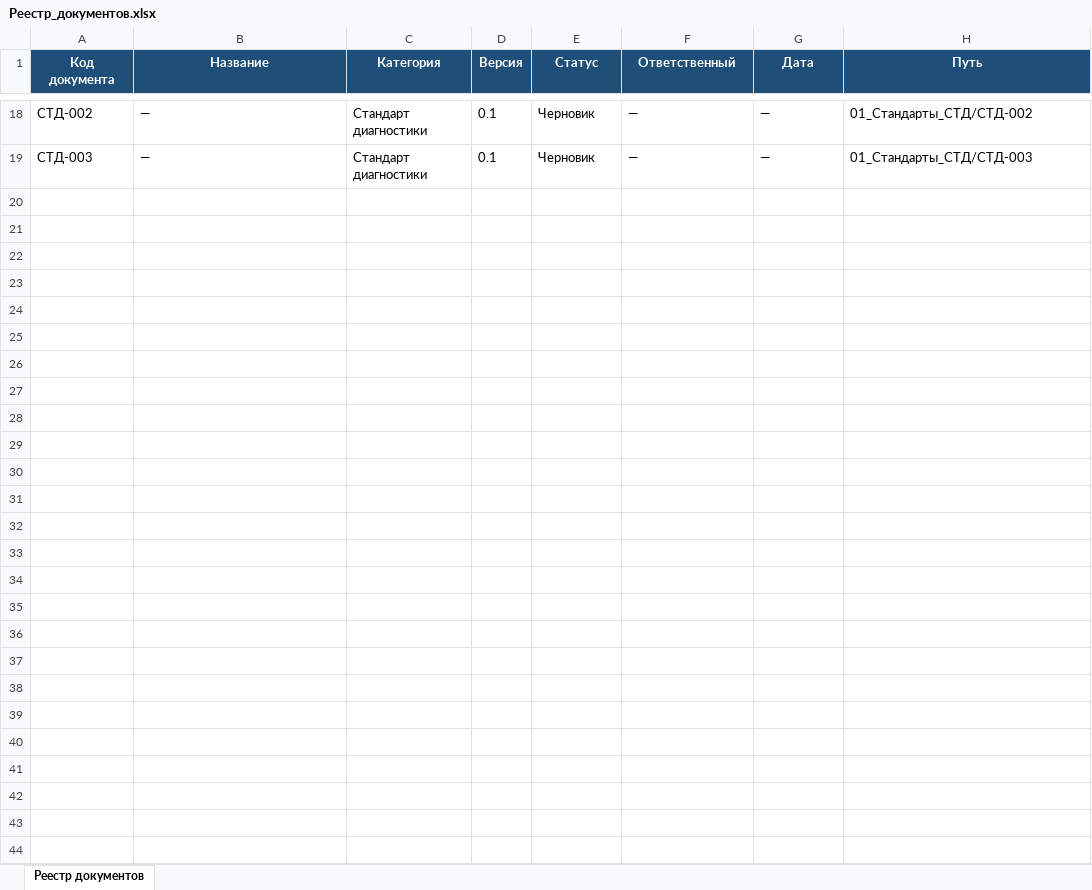
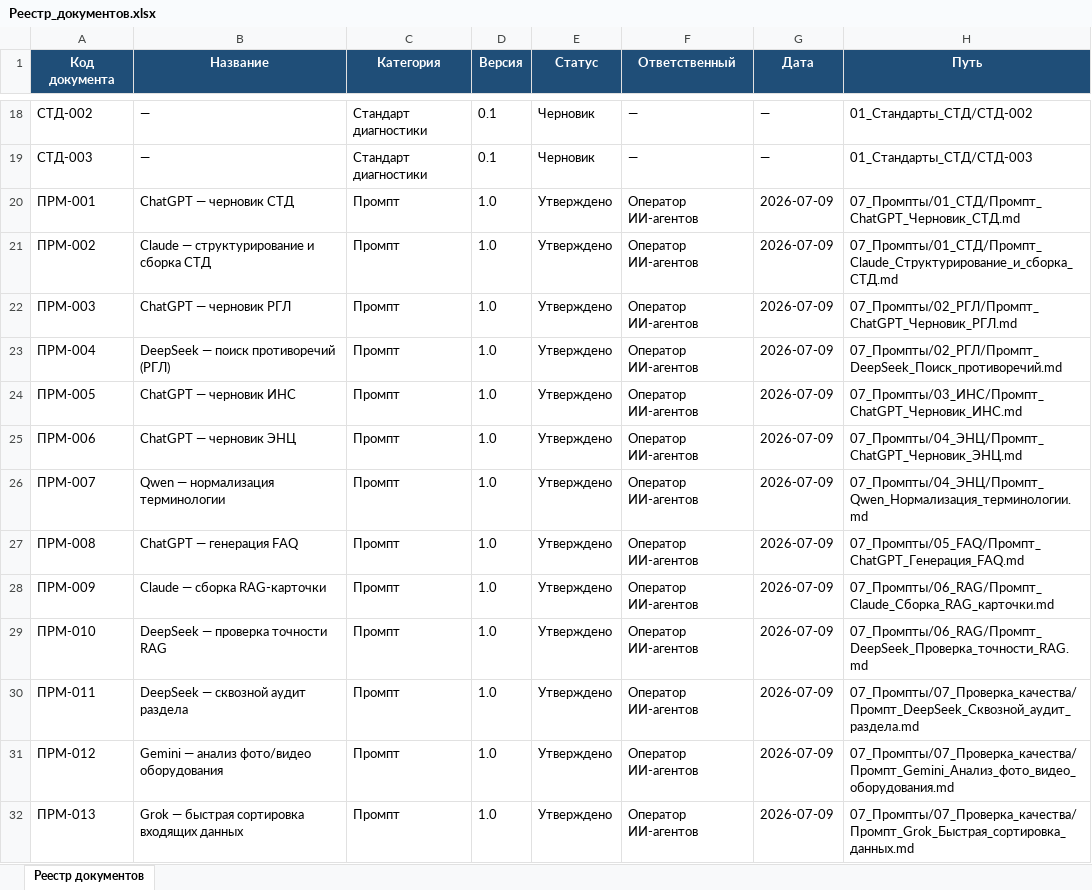
Before and after one commit to andrey52bs-dotcom/KnowledgeFactory_-_Foundation_v1.0, an Excel workbook: 00_Проект/02_Реестр/Реестр_документов.xlsx, sheet Реестр документов, drawn as a sheet; only a part is shown, gaps mark what is left out; values as stored, in another font and other column widths than the file's, no borders; charts and pictures not drawn; the diff names each change by its address in the sheet, - before the commit and + after, or states it on an @@ line.

Commit message:
Release 1.1: наполнение 07_Промпты»

```diff
--- a/00_Проект/02_Реестр/Реестр_документов.xlsx (sheet Реестр документов)
+++ b/00_Проект/02_Реестр/Реестр_документов.xlsx (sheet Реестр документов)
+row 20: ПРМ-001 | ChatGPT — черновик СТД | Промпт | 1.0 | Утверждено | Оператор ИИ-агентов | 2026-07-09 | 07_Промпты/01_СТД/Промпт_ChatGPT_Черновик_СТД.md
+row 21: ПРМ-002 | Claude — структурирование и сборка СТД | Промпт | 1.0 | Утверждено | Оператор ИИ-агентов | 2026-07-09 | 07_Промпты/01_СТД/Промпт_Claude_Структурирование_и_сборка_СТД.md
+row 22: ПРМ-003 | ChatGPT — черновик РГЛ | Промпт | 1.0 | Утверждено | Оператор ИИ-агентов | 2026-07-09 | 07_Промпты/02_РГЛ/Промпт_ChatGPT_Черновик_РГЛ.md
+row 23: ПРМ-004 | DeepSeek — поиск противоречий (РГЛ) | Промпт | 1.0 | Утверждено | Оператор ИИ-агентов | 2026-07-09 | 07_Промпты/02_РГЛ/Промпт_DeepSeek_Поиск_противоречий.md
+row 24: ПРМ-005 | ChatGPT — черновик ИНС | Промпт | 1.0 | Утверждено | Оператор ИИ-агентов | 2026-07-09 | 07_Промпты/03_ИНС/Промпт_ChatGPT_Черновик_ИНС.md
+row 25: ПРМ-006 | ChatGPT — черновик ЭНЦ | Промпт | 1.0 | Утверждено | Оператор ИИ-агентов | 2026-07-09 | 07_Промпты/04_ЭНЦ/Промпт_ChatGPT_Черновик_ЭНЦ.md
+row 26: ПРМ-007 | Qwen — нормализация терминологии | Промпт | 1.0 | Утверждено | Оператор ИИ-агентов | 2026-07-09 | 07_Промпты/04_ЭНЦ/Промпт_Qwen_Нормализация_терминологии.md
+row 27: ПРМ-008 | ChatGPT — генерация FAQ | Промпт | 1.0 | Утверждено | Оператор ИИ-агентов | 2026-07-09 | 07_Промпты/05_FAQ/Промпт_ChatGPT_Генерация_FAQ.md
+row 28: ПРМ-009 | Claude — сборка RAG-карточки | Промпт | 1.0 | Утверждено | Оператор ИИ-агентов | 2026-07-09 | 07_Промпты/06_RAG/Промпт_Claude_Сборка_RAG_карточки.md
+row 29: ПРМ-010 | DeepSeek — проверка точности RAG | Промпт | 1.0 | Утверждено | Оператор ИИ-агентов | 2026-07-09 | 07_Промпты/06_RAG/Промпт_DeepSeek_Проверка_точности_RAG.md
+row 30: ПРМ-011 | DeepSeek — сквозной аудит раздела | Промпт | 1.0 | Утверждено | Оператор ИИ-агентов | 2026-07-09 | 07_Промпты/07_Проверка_качества/Промпт_DeepSeek_Сквозной_аудит_раздела.md
+row 31: ПРМ-012 | Gemini — анализ фото/видео оборудования | Промпт | 1.0 | Утверждено | Оператор ИИ-агентов | 2026-07-09 | 07_Промпты/07_Проверка_качества/Промпт_Gemini_Анализ_фото_видео_оборудования.md
+row 32: ПРМ-013 | Grok — быстрая сортировка входящих данных | Промпт | 1.0 | Утверждено | Оператор ИИ-агентов | 2026-07-09 | 07_Промпты/07_Проверка_качества/Промпт_Grok_Быстрая_сортировка_данных.md
```
Also changed, not shown: 00_Проект/MANIFEST.xlsx, 15 other files.
